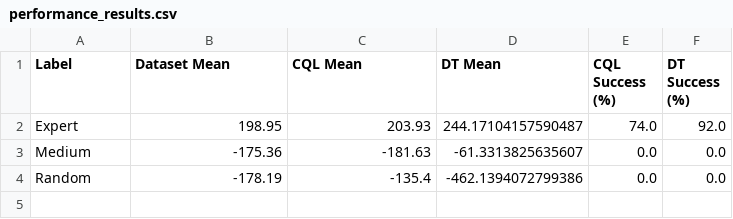
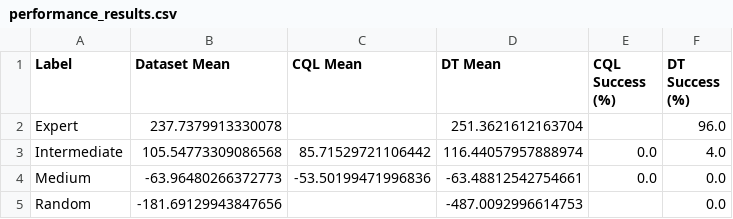
Before and after one commit to MochizukiShinichi/lunar-lander-cql, a CSV file: performance_results.csv, drawn as a sheet.

Commit message:
feat: Add Intermediate data level and results
- Introduced 'Intermediate' data level (trained to 100.0 reward threshold).
- Added 'generate_intermediate.py' for dataset creation and model training.
- Updated 'evaluate_and_visualize.py' with robust loading and 1000-step video limit.
- Added new models: cql_intermediate.d3, dt_intermediate.d3.
- Added new simulation videos for the Intermediate level.
- Updated index.html and experiment_summary.html with final 4-level metrics and technical definitions.

```diff
--- a/performance_results.csv
+++ b/performance_results.csv
@@ -1,4 +1,5 @@
 Label,Dataset Mean,CQL Mean,DT Mean,CQL Success (%),DT Success (%)
-Expert,198.95,203.93,244.17104157590487,74.0,92.0
-Medium,-175.36,-181.63,-61.3313825635607,0.0,0.0
-Random,-178.19,-135.4,-462.1394072799386,0.0,0.0
+Expert,237.7379913330078,,251.3621612163704,,96.0
+Intermediate,105.54773309086568,85.71529721106442,116.44057957888974,0.0,4.0
+Medium,-63.96480266372773,-53.50199471996836,-63.48812542754661,0.0,0.0
+Random,-181.69129943847656,,-487.0092996614753,,0.0
```
Also changed, not shown: 11 other files.
